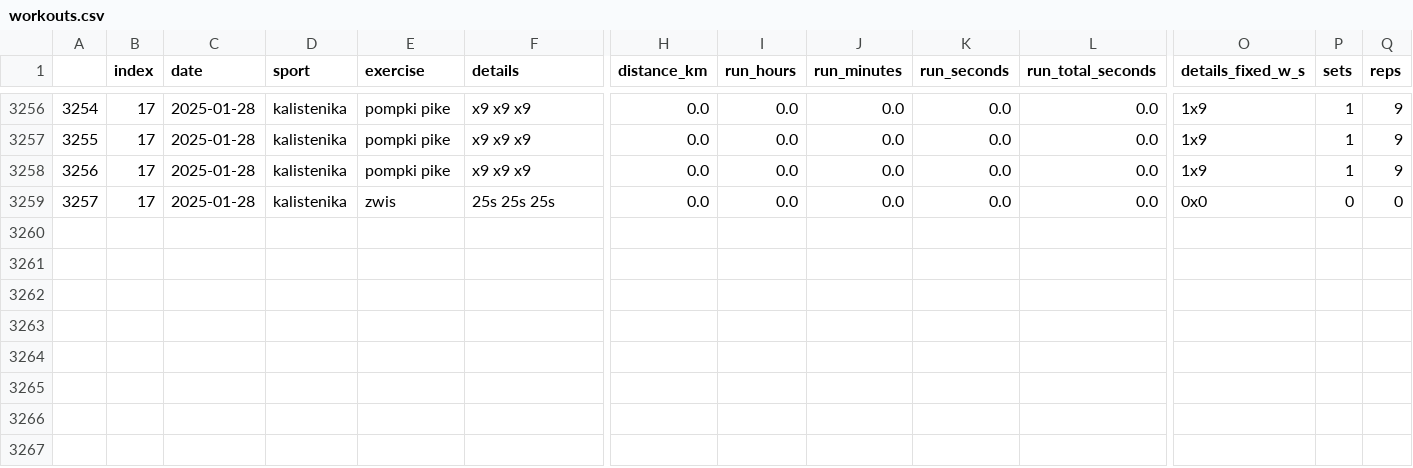
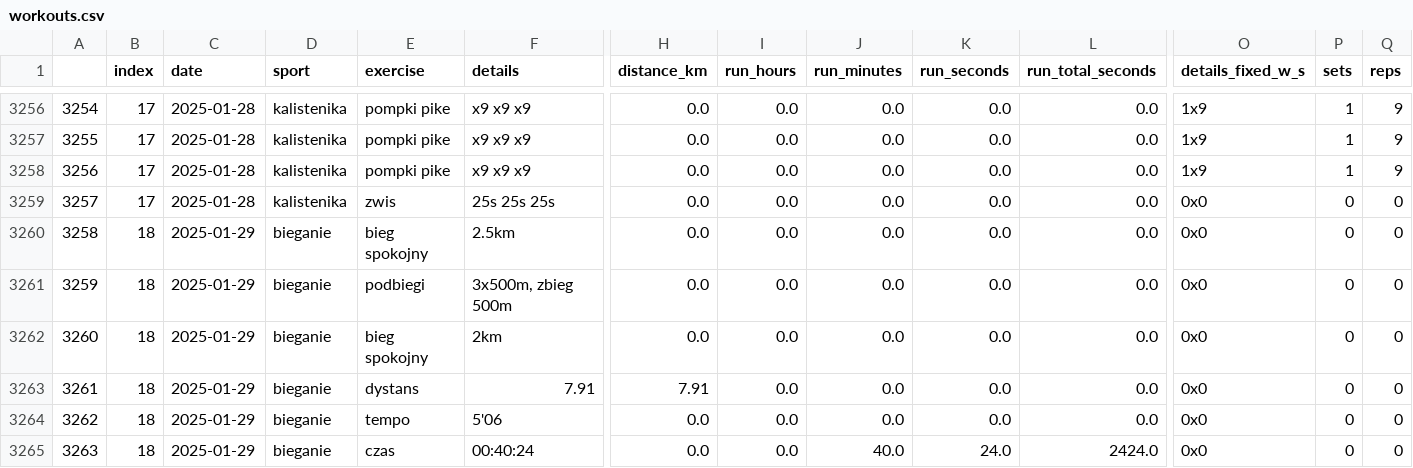
Before and after one commit to przemekolender/SportTracker, a CSV file: files/workouts.csv, drawn as a sheet; only a part is shown, gaps mark what is left out; rows hold the shown columns only; the diff names each change by its address in the sheet, - before the commit and + after, or states it on an @@ line.

```diff
--- a/files/workouts.csv
+++ b/files/workouts.csv
+row 3260: 3258 | 18 | 2025-01-29 | bieganie | bieg spokojny | 2.5km | 0.0 | 0.0 | 0.0 | 0.0 | 0.0 | 0x0 | 0 | 0
+row 3261: 3259 | 18 | 2025-01-29 | bieganie | podbiegi | 3x500m, zbieg 500m | 0.0 | 0.0 | 0.0 | 0.0 | 0.0 | 0x0 | 0 | 0
+row 3262: 3260 | 18 | 2025-01-29 | bieganie | bieg spokojny | 2km | 0.0 | 0.0 | 0.0 | 0.0 | 0.0 | 0x0 | 0 | 0
+row 3263: 3261 | 18 | 2025-01-29 | bieganie | dystans | 7.91 | 7.91 | 0.0 | 0.0 | 0.0 | 0.0 | 0x0 | 0 | 0
+row 3264: 3262 | 18 | 2025-01-29 | bieganie | tempo | 5'06 | 0.0 | 0.0 | 0.0 | 0.0 | 0.0 | 0x0 | 0 | 0
+row 3265: 3263 | 18 | 2025-01-29 | bieganie | czas | 00:40:24 | 0.0 | 0.0 | 40.0 | 24.0 | 2424.0 | 0x0 | 0 | 0
```
Also changed, not shown: files/calendar.csv.
